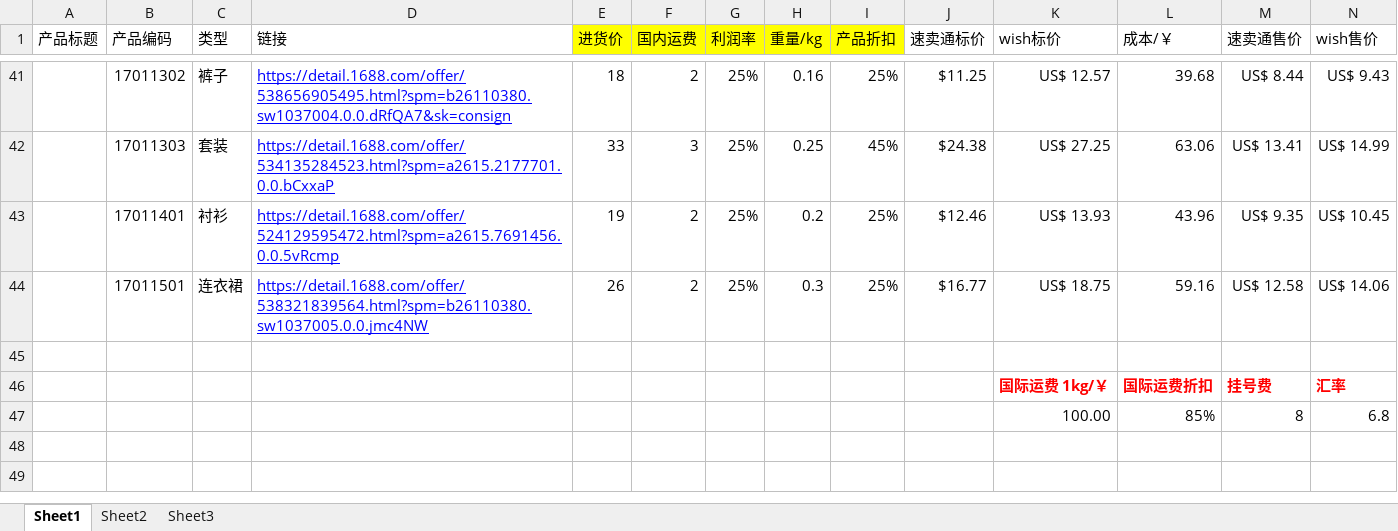
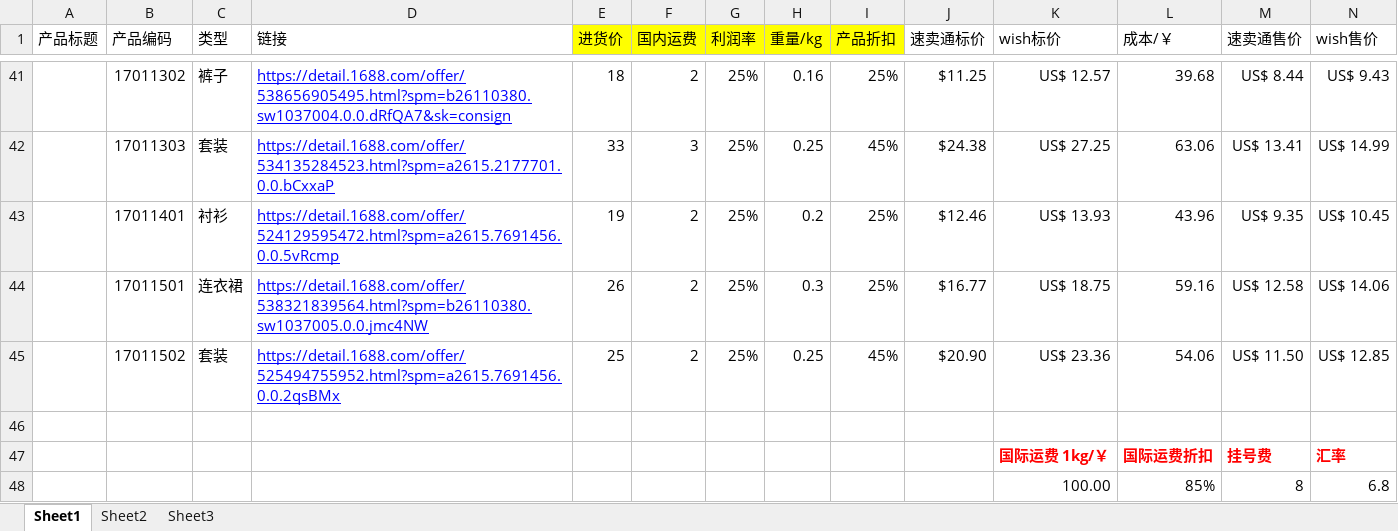
Before and after one commit to hhp220/aliexpress, an Excel workbook: 产品表单.xlsx, sheet Sheet1, drawn as a sheet; only a part is shown, gaps mark what is left out; values as stored, in another font and other column widths than the file's, no borders; charts and pictures not drawn; rows hold the shown columns only; the diff names each change by its address in the sheet, - before the commit and + after, or states it on an @@ line.

Commit message:
batman 17011502--tina

```diff
--- a/产品表单.xlsx (sheet Sheet1)
+++ b/产品表单.xlsx (sheet Sheet1)
+row 45:  | 17011502 | 套装 | https://detail.1688.com/offer/525494755952.html?spm=a2615.7691456.0.0.2qsBMx | 25 | 2 | 25% | 0.25 | 45% | $20.90 | US$ 23.36 | 54.06 | US$ 11.50 | US$ 12.85
```
Also changed, not shown: charts or pictures.
